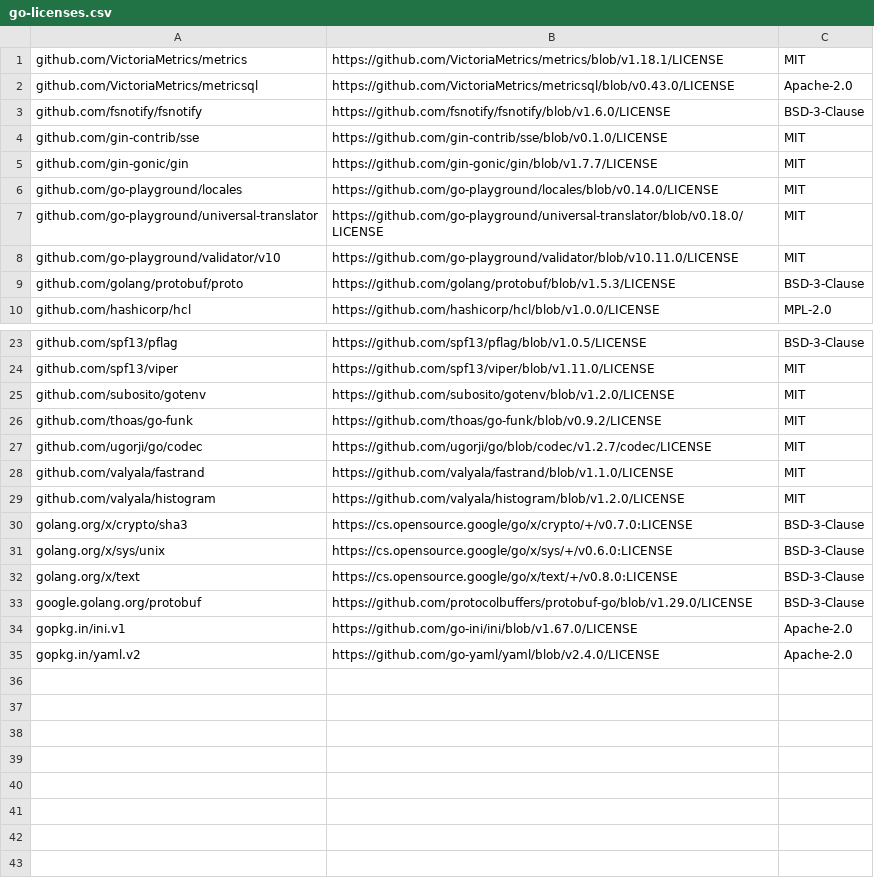
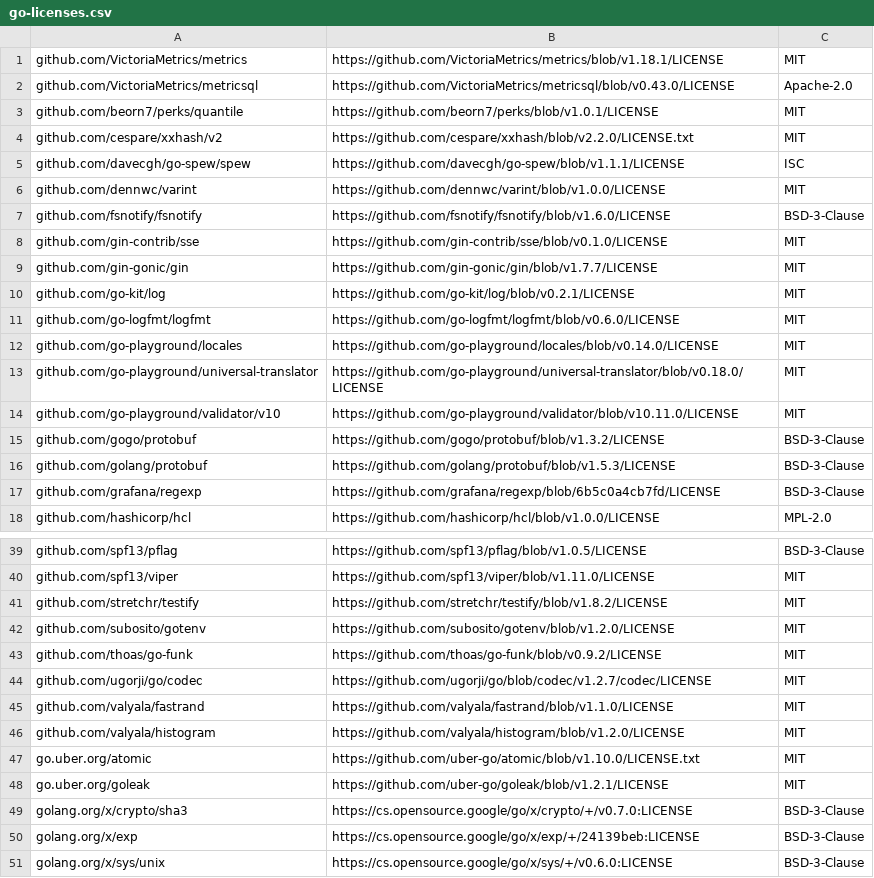
Before and after one commit to kuoss/lethe, a CSV file: docs/go-licenses.csv, drawn as a sheet; only a part is shown, gaps mark what is left out; the shorter side is filled out with more unchanged rows; the diff covers the shown part only.

```diff
--- a/docs/go-licenses.csv
+++ b/docs/go-licenses.csv
@@ -2,2 +2,6 @@ github.com/VictoriaMetrics/metrics,https://github.com/VictoriaMetrics/metrics/bl
 github.com/VictoriaMetrics/metricsql,https://github.com/VictoriaMetrics/metricsql/blob/v0.43.0/LICENSE,Apache-2.0
+github.com/beorn7/perks/quantile,https://github.com/beorn7/perks/blob/v1.0.1/LICENSE,MIT
+github.com/cespare/xxhash/v2,https://github.com/cespare/xxhash/blob/v2.2.0/LICENSE.txt,MIT
+github.com/davecgh/go-spew/spew,https://github.com/davecgh/go-spew/blob/v1.1.1/LICENSE,ISC
+github.com/dennwc/varint,https://github.com/dennwc/varint/blob/v1.0.0/LICENSE,MIT
 github.com/fsnotify/fsnotify,https://github.com/fsnotify/fsnotify/blob/v1.6.0/LICENSE,BSD-3-Clause
@@ -5,2 +9,4 @@ github.com/gin-contrib/sse,https://github.com/gin-contrib/sse/blob/v0.1.0/LICENS
 github.com/gin-gonic/gin,https://github.com/gin-gonic/gin/blob/v1.7.7/LICENSE,MIT
+github.com/go-kit/log,https://github.com/go-kit/log/blob/v0.2.1/LICENSE,MIT
+github.com/go-logfmt/logfmt,https://github.com/go-logfmt/logfmt/blob/v0.6.0/LICENSE,MIT
 github.com/go-playground/locales,https://github.com/go-playground/locales/blob/v0.14.0/LICENSE,MIT
@@ -8,3 +14,5 @@ github.com/go-playground/universal-translator,https://github.com/go-playground/u
 github.com/go-playground/validator/v10,https://github.com/go-playground/validator/blob/v10.11.0/LICENSE,MIT
-github.com/golang/protobuf/proto,https://github.com/golang/protobuf/blob/v1.5.3/LICENSE,BSD-3-Clause
+github.com/gogo/protobuf,https://github.com/gogo/protobuf/blob/v1.3.2/LICENSE,BSD-3-Clause
+github.com/golang/protobuf,https://github.com/golang/protobuf/blob/v1.5.3/LICENSE,BSD-3-Clause
+github.com/grafana/regexp,https://github.com/grafana/regexp/blob/6b5c0a4cb7fd/LICENSE,BSD-3-Clause
 github.com/hashicorp/hcl,https://github.com/hashicorp/hcl/blob/v1.0.0/LICENSE,MPL-2.0
@@ -24,2 +40,3 @@ github.com/spf13/pflag,https://github.com/spf13/pflag/blob/v1.0.5/LICENSE,BSD-3-
 github.com/spf13/viper,https://github.com/spf13/viper/blob/v1.11.0/LICENSE,MIT
+github.com/stretchr/testify,https://github.com/stretchr/testify/blob/v1.8.2/LICENSE,MIT
 github.com/subosito/gotenv,https://github.com/subosito/gotenv/blob/v1.2.0/LICENSE,MIT
@@ -29,3 +46,6 @@ github.com/valyala/fastrand,https://github.com/valyala/fastrand/blob/v1.1.0/LICE
 github.com/valyala/histogram,https://github.com/valyala/histogram/blob/v1.2.0/LICENSE,MIT
+go.uber.org/atomic,https://github.com/uber-go/atomic/blob/v1.10.0/LICENSE.txt,MIT
+go.uber.org/goleak,https://github.com/uber-go/goleak/blob/v1.2.1/LICENSE,MIT
 golang.org/x/crypto/sha3,https://cs.opensource.google/go/x/crypto/+/v0.7.0:LICENSE,BSD-3-Clause
+golang.org/x/exp,https://cs.opensource.google/go/x/exp/+/24139beb:LICENSE,BSD-3-Clause
 golang.org/x/sys/unix,https://cs.opensource.google/go/x/sys/+/v0.6.0:LICENSE,BSD-3-Clause
```
Also changed, not shown: 9 added rows elsewhere in this file, 23 other files.
